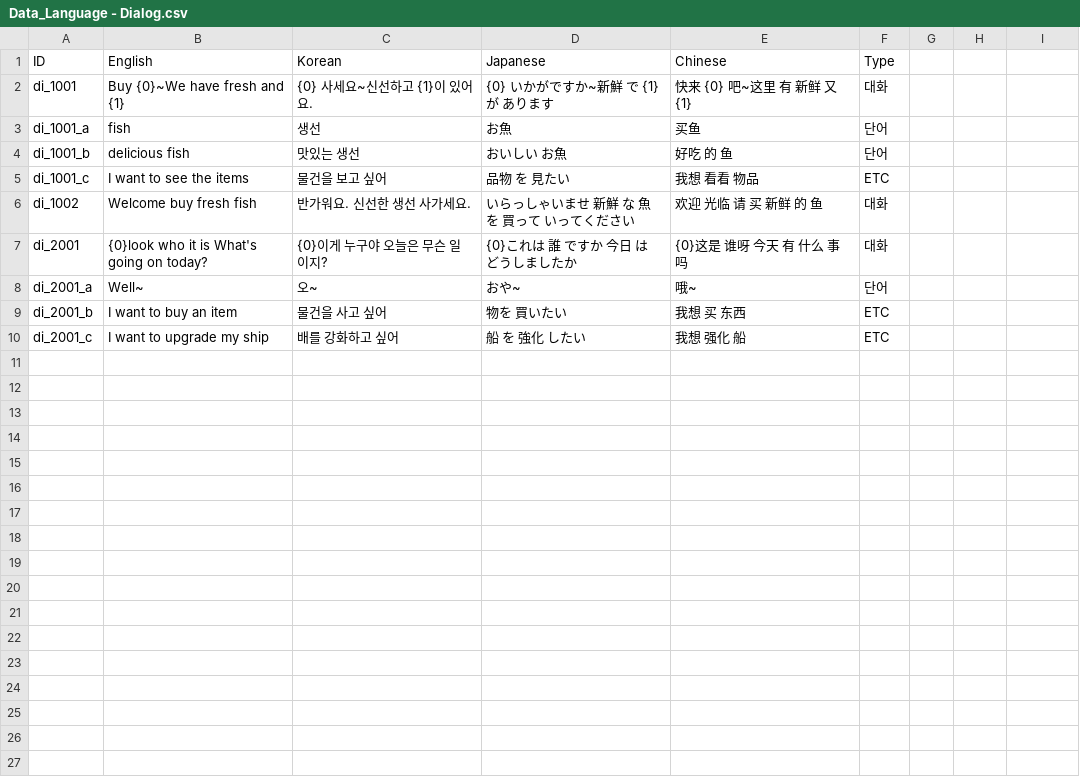
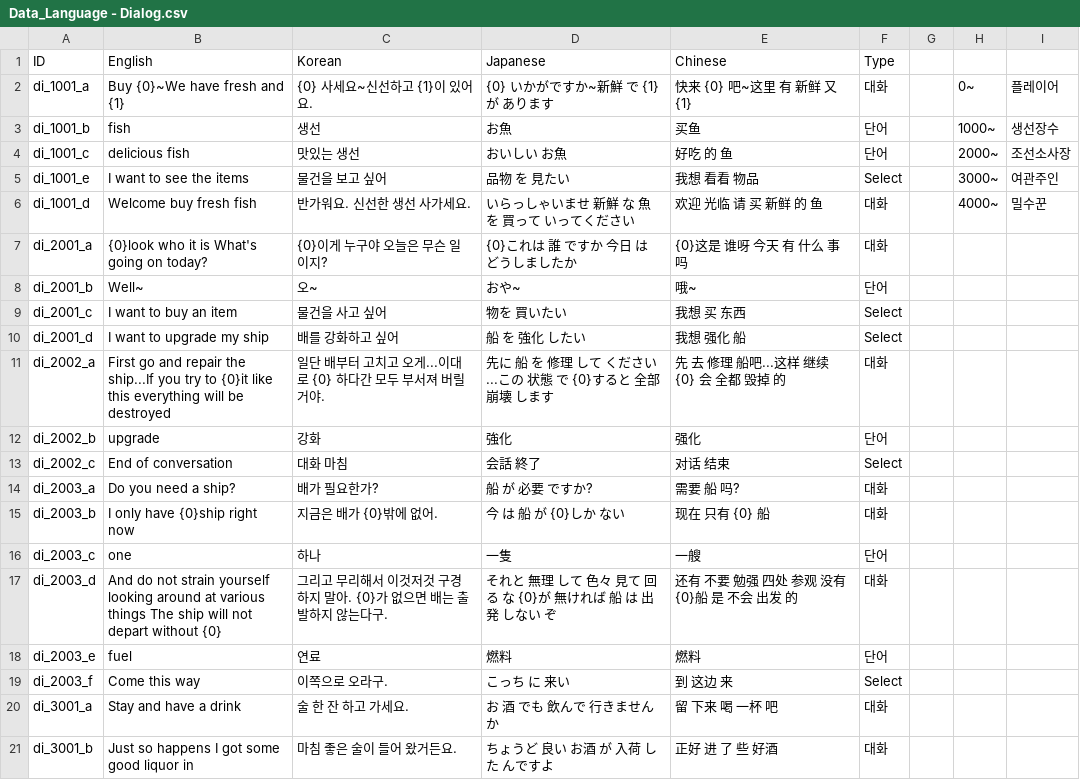
Before and after one commit to nodong91/FishingAssets, a CSV file: 01_Resources/Datas/Data_Json/Data_Language - Dialog.csv, drawn as a sheet; only a part is shown; the diff covers the shown part only.

```diff
--- a/01_Resources/Datas/Data_Json/Data_Language - Dialog.csv
+++ b/01_Resources/Datas/Data_Json/Data_Language - Dialog.csv
@@ -2,9 +2,20 @@ ID,English,Korean,Japanese, Chinese,Type
-di_1001,Buy {0}~We have fresh and {1},{0} 사세요~신선하고 {1}이 있어요.,{0} いかがですか~新鮮 で {1} が あります,快来 {0} 吧~这里 有 新鲜 又 {1},대화
-di_1001_a,fish,생선,お魚,买鱼,단어
-di_1001_b,delicious fish,맛있는 생선,おいしい お魚,好吃 的 鱼,단어
-di_1001_c,I want to see the items,물건을 보고 싶어,品物 を 見たい,我想 看看 物品,ETC
-di_1002,Welcome buy fresh fish,반가워요. 신선한 생선 사가세요.,いらっしゃいませ 新鮮 な 魚 を 買って いってください,欢迎 光临 请 买 新鲜 的 鱼,대화
-di_2001,{0}look who it is What's going on today?,{0}이게 누구야 오늘은 무슨 일이지?,{0}これは 誰 ですか 今日 は どうしましたか,{0}这是 谁呀 今天 有 什么 事 吗,대화
-di_2001_a,Well~ ,오~,おや~,哦~,단어
-di_2001_b,I want to buy an item,물건을 사고 싶어,物を 買いたい,我想 买 东西,ETC
-di_2001_c,I want to upgrade my ship,배를 강화하고 싶어,船 を 強化 したい,我想 强化 船,ETC
+di_1001_a,Buy {0}~We have fresh and {1},{0} 사세요~신선하고 {1}이 있어요.,{0} いかがですか~新鮮 で {1} が あります,快来 {0} 吧~这里 有 新鲜 又 {1},대화,,0~,플레이어
+di_1001_b,fish,생선,お魚,买鱼,단어,,1000~,생선장수
+di_1001_c,delicious fish,맛있는 생선,おいしい お魚,好吃 的 鱼,단어,,2000~,조선소사장
+di_1001_e,I want to see the items,물건을 보고 싶어,品物 を 見たい,我想 看看 物品,Select,,3000~,여관주인
+di_1001_d,Welcome buy fresh fish,반가워요. 신선한 생선 사가세요.,いらっしゃいませ 新鮮 な 魚 を 買って いってください,欢迎 光临 请 买 新鲜 的 鱼,대화,,4000~,밀수꾼
+di_2001_a,{0}look who it is What's going on today?,{0}이게 누구야 오늘은 무슨 일이지?,{0}これは 誰 ですか 今日 は どうしましたか,{0}这是 谁呀 今天 有 什么 事 吗,대화,,,
+di_2001_b,Well~ ,오~,おや~,哦~,단어,,,
+di_2001_c,I want to buy an item,물건을 사고 싶어,物を 買いたい,我想 买 东西,Select,,,
+di_2001_d,I want to upgrade my ship,배를 강화하고 싶어,船 を 強化 したい,我想 强化 船,Select,,,
+di_2002_a,First go and repair the ship...If you try to {0}it like this everything will be destroyed,일단 배부터 고치고 오게...이대로 {0} 하다간 모두 부서져 버릴거야.,先に 船 を 修理 して ください...この 状態 で {0}すると 全部 崩壊 します,先 去 修理 船吧...这样 继续 {0} 会 全都 毁掉 的,대화,,,
+di_2002_b,upgrade,강화,強化,强化,단어,,,
+di_2002_c,End of conversation,대화 마침,会話 終了,对话 结束,Select,,,
+di_2003_a,Do you need a ship?,배가 필요한가?,船 が 必要 ですか?,需要 船 吗?,대화,,,
+di_2003_b,I only have {0}ship right now,지금은 배가 {0}밖에 없어.,今 は 船 が {0}しか ない,现在 只有 {0} 船,대화,,,
+di_2003_c,one,하나,一隻,一艘,단어,,,
+di_2003_d,And do not strain yourself looking around at various things The ship will not depart without {0},그리고 무리해서 이것저것 구경하지 말아. {0}가 없으면 배는 출발하지 않는다구.,それと 無理 して 色々 見て 回る な {0}が 無ければ 船 は 出発 しない ぞ,还有 不要 勉强 四处 参观 没有 {0}船 是 不会 出发 的,대화,,,
+di_2003_e,fuel,연료,燃料,燃料,단어,,,
+di_2003_f,Come this way,이쪽으로 오라구.,こっち に 来い,到 这边 来,Select,,,
+di_3001_a,Stay and have a drink,술 한 잔 하고 가세요.,お 酒 でも 飲んで 行きませんか,留 下来 喝 一杯 吧,대화,,,
+di_3001_b,Just so happens I got some good liquor in,마침 좋은 술이 들어 왔거든요.,ちょうど 良い お酒 が 入荷 した んですよ,正好 进 了 些 好酒,대화,,,
```
Also changed, not shown: 17 added rows elsewhere in this file, 25 other files.
